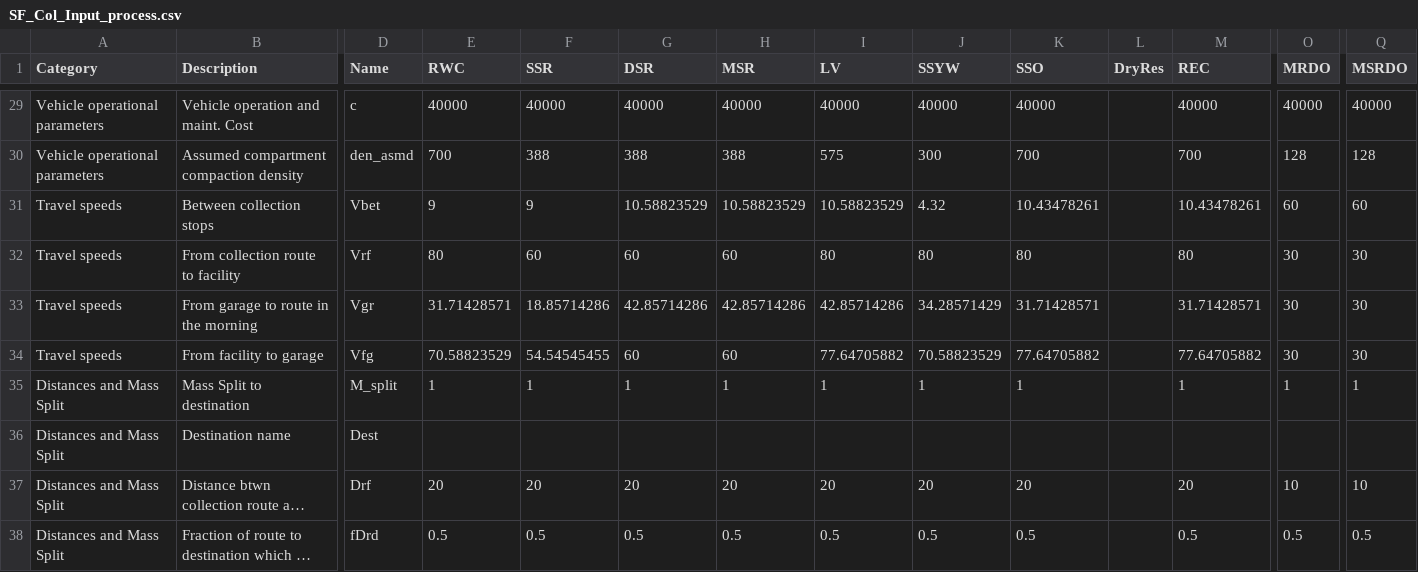
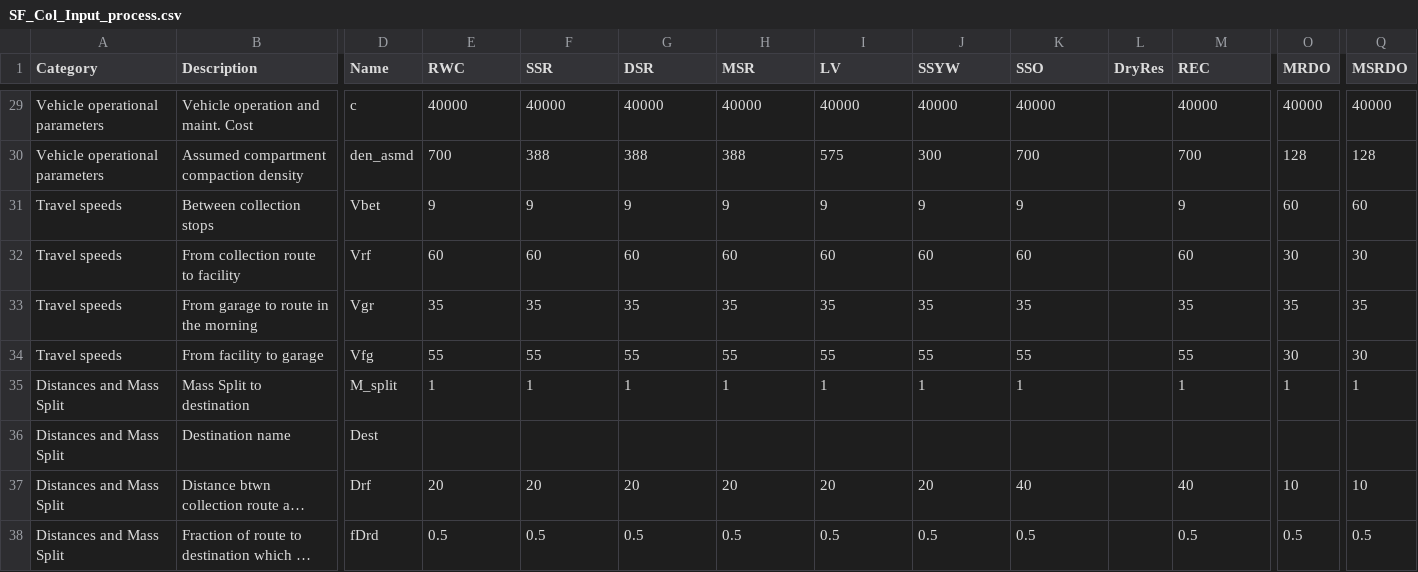
Before and after one commit to SwolfPy-Project/swolfpy-inputdata, a CSV file: swolfpy_inputdata/Data/SF_Col_Input_process.csv, drawn as a sheet; only a part is shown, gaps mark what is left out; long unchanged cells end in …; the diff covers the shown part only; the diff names each change by its address in the sheet, - before the commit and + after, or states it on an @@ line.

Commit message:
revise collection input data

```diff
--- a/swolfpy_inputdata/Data/SF_Col_Input_process.csv
+++ b/swolfpy_inputdata/Data/SF_Col_Input_process.csv
-G31 (DSR): 10.58823529
+G31 (DSR): 9
-H31 (MSR): 10.58823529
+H31 (MSR): 9
-I31 (LV): 10.58823529
+I31 (LV): 9
-J31 (SSYW): 4.32
+J31 (SSYW): 9
-K31 (SSO): 10.43478261
+K31 (SSO): 9
-M31 (REC): 10.43478261
+M31 (REC): 9
-E32 (RWC): 80
+E32 (RWC): 60
-I32 (LV): 80
+I32 (LV): 60
-J32 (SSYW): 80
+J32 (SSYW): 60
-K32 (SSO): 80
+K32 (SSO): 60
-M32 (REC): 80
+M32 (REC): 60
-E33 (RWC): 31.71428571
+E33 (RWC): 35
-F33 (SSR): 18.85714286
+F33 (SSR): 35
-G33 (DSR): 42.85714286
+G33 (DSR): 35
-H33 (MSR): 42.85714286
+H33 (MSR): 35
-I33 (LV): 42.85714286
+I33 (LV): 35
-J33 (SSYW): 34.28571429
+J33 (SSYW): 35
-K33 (SSO): 31.71428571
+K33 (SSO): 35
-M33 (REC): 31.71428571
+M33 (REC): 35
-O33 (MRDO): 30
+O33 (MRDO): 35
-Q33 (MSRDO): 30
+Q33 (MSRDO): 35
-E34 (RWC): 70.58823529
+E34 (RWC): 55
-F34 (SSR): 54.54545455
+F34 (SSR): 55
-G34 (DSR): 60
+G34 (DSR): 55
-H34 (MSR): 60
+H34 (MSR): 55
-I34 (LV): 77.64705882
+I34 (LV): 55
-J34 (SSYW): 70.58823529
+J34 (SSYW): 55
-K34 (SSO): 77.64705882
+K34 (SSO): 55
-M34 (REC): 77.64705882
+M34 (REC): 55
-K37 (SSO): 20
+K37 (SSO): 40
-M37 (REC): 20
+M37 (REC): 40
```
Also changed, not shown: 23 edited cells elsewhere in this file, swolfpy_inputdata/Data/SF_Col_Input_MaterialDependent.csv.
